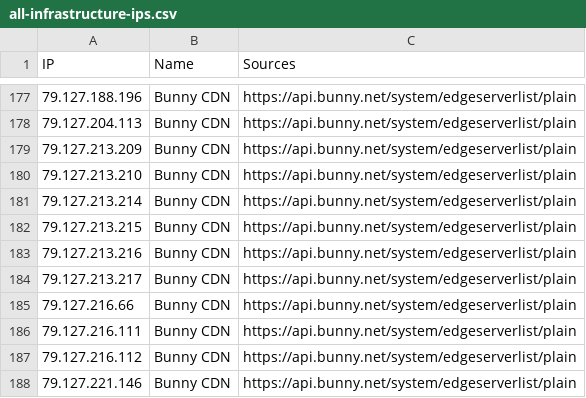
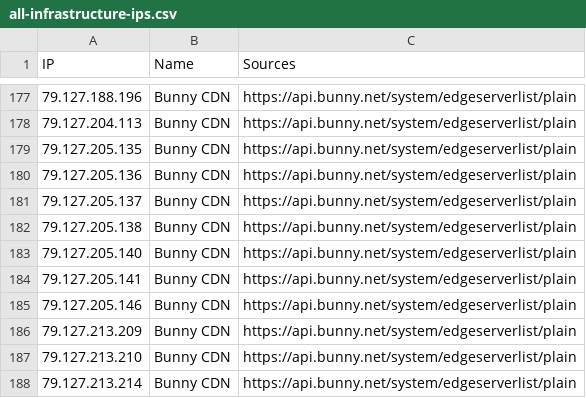
Before and after one commit to sefinek/trusted-ips-whitelist, a CSV file: lists/all-infrastructure-ips.csv, drawn as a sheet; only a part is shown, gaps mark what is left out; the shorter side is filled out with more unchanged rows.

Commit message:
Auto-update IP lists (10 modified files) - 16.11.2026, 06:01:04 UTC

```diff
--- a/lists/all-infrastructure-ips.csv
+++ b/lists/all-infrastructure-ips.csv
@@ -178,2 +178,9 @@ IP,Name,Sources
 79.127.204.113,Bunny CDN,https://api.bunny.net/system/edgeserverlist/plain
+79.127.205.135,Bunny CDN,https://api.bunny.net/system/edgeserverlist/plain
+79.127.205.136,Bunny CDN,https://api.bunny.net/system/edgeserverlist/plain
+79.127.205.137,Bunny CDN,https://api.bunny.net/system/edgeserverlist/plain
+79.127.205.138,Bunny CDN,https://api.bunny.net/system/edgeserverlist/plain
+79.127.205.140,Bunny CDN,https://api.bunny.net/system/edgeserverlist/plain
+79.127.205.141,Bunny CDN,https://api.bunny.net/system/edgeserverlist/plain
+79.127.205.146,Bunny CDN,https://api.bunny.net/system/edgeserverlist/plain
 79.127.213.209,Bunny CDN,https://api.bunny.net/system/edgeserverlist/plain
```
Also changed, not shown: lists/all-safe-ips.csv, lists/bunnycdn/ips.csv, 7 other files.
